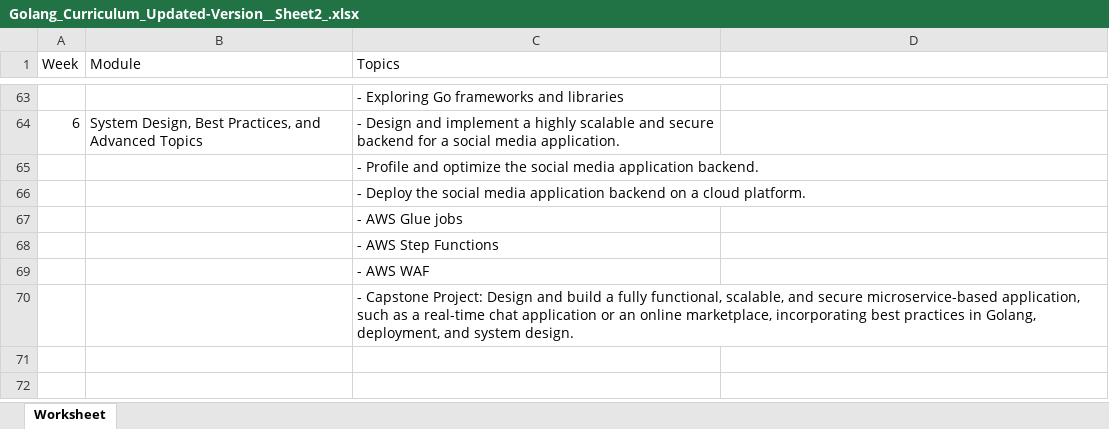
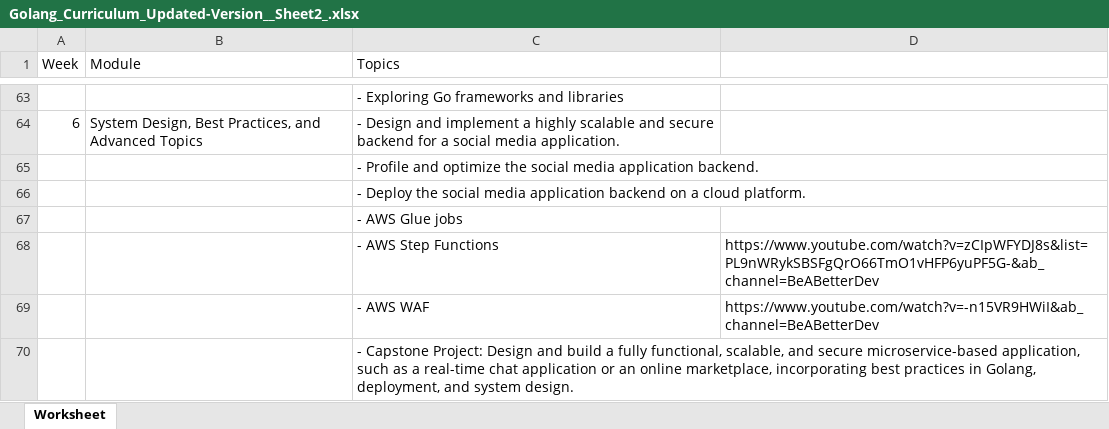
Before and after one commit to kanchansrivastava/genspark, an Excel workbook: Golang_Curriculum_Updated-Version__Sheet2_.xlsx, sheet Worksheet, drawn as a sheet; only a part is shown, gaps mark what is left out; values as stored, in another font and other column widths than the file's, no borders; the diff names each change by its address in the sheet, - before the commit and + after, or states it on an @@ line.

```diff
--- a/Golang_Curriculum_Updated-Version__Sheet2_.xlsx (sheet Worksheet)
+++ b/Golang_Curriculum_Updated-Version__Sheet2_.xlsx (sheet Worksheet)
-D68: (empty)
+D68: https://www.youtube.com/watch?v=zCIpWFYDJ8s&list=PL9nWRykSBSFgQrO66TmO1vHFP6yuPF5G-&ab_channel=BeABetterDev
-D69: (empty)
+D69: https://www.youtube.com/watch?v=-n15VR9HWiI&ab_channel=BeABetterDev
```
Also changed, not shown: 3 other files.
